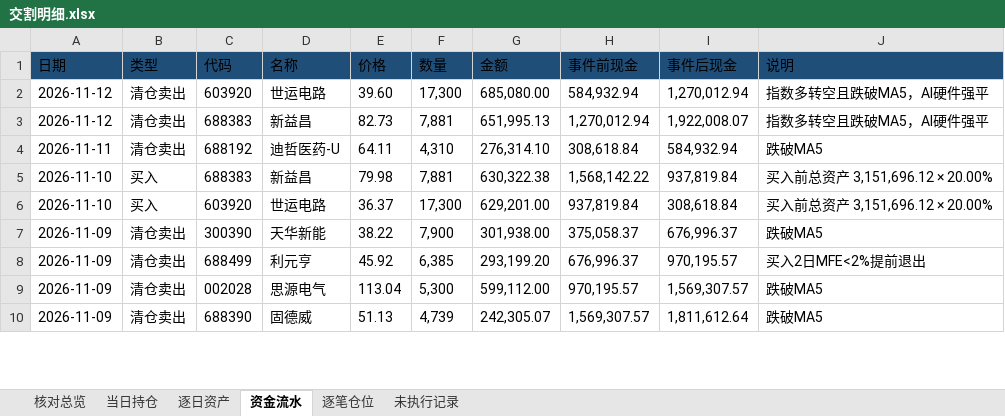
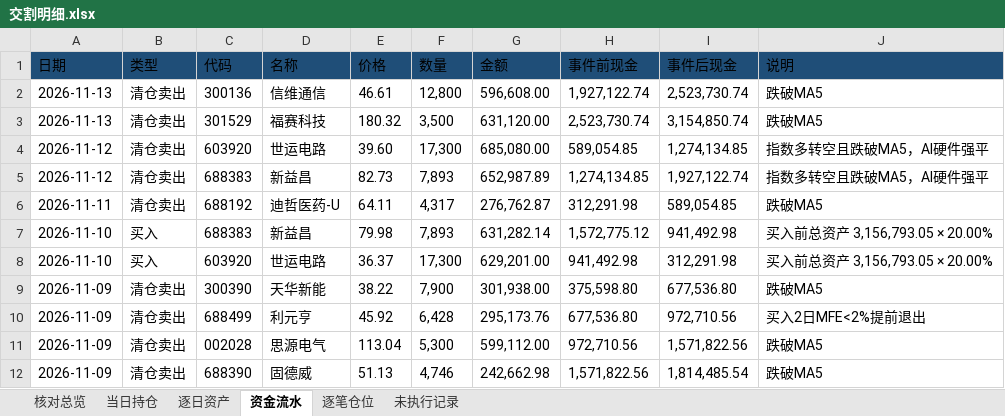
Before and after one commit to nancybhc/ma-cycle3-backtest, an Excel workbook: downloads/交割明细.xlsx, sheet 资金流水, drawn as a sheet; only a part is shown; values as stored, in another font and other column widths than the file's, no borders; addresses are those after the commit; the diff covers the shown part only; the diff names each change by its address in the sheet, - before the commit and + after, or states it on an @@ line.

```diff
--- a/downloads/交割明细.xlsx (sheet 资金流水)
+++ b/downloads/交割明细.xlsx (sheet 资金流水)
+row 2: 2026-11-13 | 清仓卖出 | 300136 | 信维通信 | 46.61 | 12,800 | 596,608.00 | 1,927,122.74 | 2,523,730.74 | 跌破MA5
+row 3: 2026-11-13 | 清仓卖出 | 301529 | 福赛科技 | 180.32 | 3,500 | 631,120.00 | 2,523,730.74 | 3,154,850.74 | 跌破MA5
-H4 (事件前现金): 584,932.94
+H4 (事件前现金): 589,054.85
-I4 (事件后现金): 1,270,012.94
+I4 (事件后现金): 1,274,134.85
-F5 (数量): 7,881
+F5 (数量): 7,893
-G5 (金额): 651,995.13
+G5 (金额): 652,987.89
-H5 (事件前现金): 1,270,012.94
+H5 (事件前现金): 1,274,134.85
-I5 (事件后现金): 1,922,008.07
+I5 (事件后现金): 1,927,122.74
-F6 (数量): 4,310
+F6 (数量): 4,317
-G6 (金额): 276,314.10
+G6 (金额): 276,762.87
-H6 (事件前现金): 308,618.84
+H6 (事件前现金): 312,291.98
-I6 (事件后现金): 584,932.94
+I6 (事件后现金): 589,054.85
-F7 (数量): 7,881
+F7 (数量): 7,893
-G7 (金额): 630,322.38
+G7 (金额): 631,282.14
-H7 (事件前现金): 1,568,142.22
+H7 (事件前现金): 1,572,775.12
-I7 (事件后现金): 937,819.84
+I7 (事件后现金): 941,492.98
-J7:J8 (说明): 买入前总资产 3,151,696.12 × 20.00%
+J7:J8 (说明): 买入前总资产 3,156,793.05 × 20.00%
-H8 (事件前现金): 937,819.84
+H8 (事件前现金): 941,492.98
-I8 (事件后现金): 308,618.84
+I8 (事件后现金): 312,291.98
-H9 (事件前现金): 375,058.37
+H9 (事件前现金): 375,598.80
-I9 (事件后现金): 676,996.37
+I9 (事件后现金): 677,536.80
-F10 (数量): 6,385
+F10 (数量): 6,428
-G10 (金额): 293,199.20
+G10 (金额): 295,173.76
-H10 (事件前现金): 676,996.37
+H10 (事件前现金): 677,536.80
-I10 (事件后现金): 970,195.57
+I10 (事件后现金): 972,710.56
-H11 (事件前现金): 970,195.57
+H11 (事件前现金): 972,710.56
-I11 (事件后现金): 1,569,307.57
+I11 (事件后现金): 1,571,822.56
-F12 (数量): 4,739
+F12 (数量): 4,746
-G12 (金额): 242,305.07
+G12 (金额): 242,662.98
-H12 (事件前现金): 1,569,307.57
+H12 (事件前现金): 1,571,822.56
-I12 (事件后现金): 1,811,612.64
+I12 (事件后现金): 1,814,485.54
```
Also changed, not shown: other rows of this sheet, sheet 逐笔仓位, sheet 逐日资产, sheet 当日持仓, sheet 核对总览, sheet 未执行记录, 3 other files.
